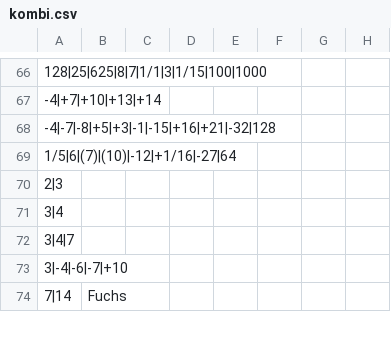
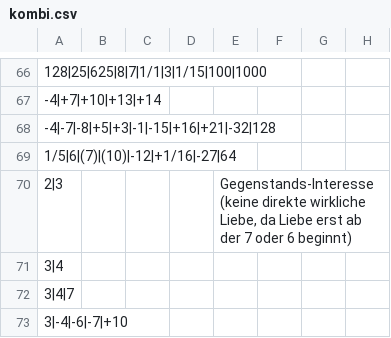
Before and after one commit to githubuser2000/reta-23-07-20, a CSV file: kombi.csv, drawn as a sheet; only a part is shown, gaps mark what is left out; the shorter side is filled out with more unchanged rows; the diff names each change by its address in the sheet, - before the commit and + after, or states it on an @@ line.

Commit message:
3|2 Gegenstands-Interesse

```diff
--- a/kombi.csv
+++ b/kombi.csv
-E70: (empty)
+E70: Gegenstands-Interesse (keine direkte wirkliche Liebe, da Liebe erst ab der 7 oder 6 beginnt)
```
